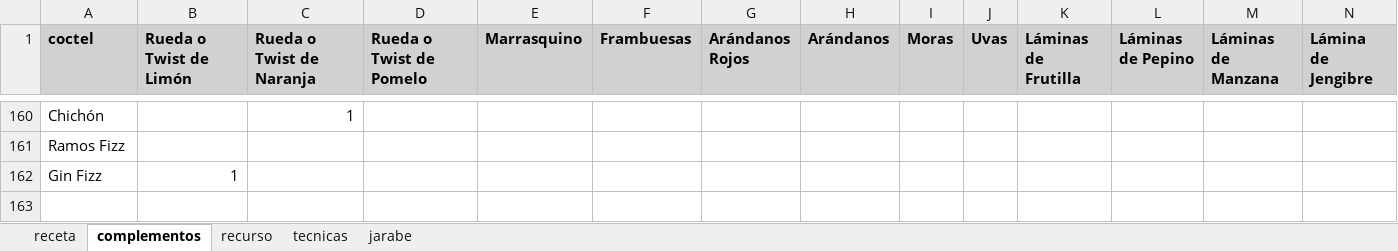
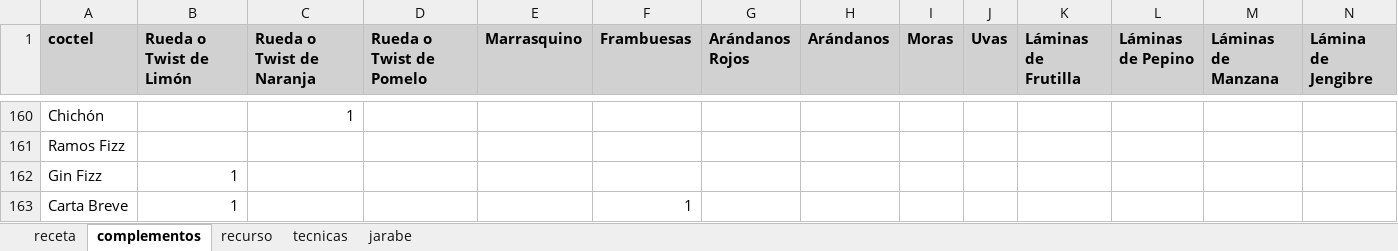
Before and after one commit to cargomir/clubdelicores, an Excel workbook: data/recetas.xlsx, sheet complementos, drawn as a sheet; only a part is shown, gaps mark what is left out; values as stored, in another font and other column widths than the file's, no borders; rows hold the shown columns only; the diff names each change by its address in the sheet, - before the commit and + after, or states it on an @@ line.

```diff
--- a/data/recetas.xlsx (sheet complementos)
+++ b/data/recetas.xlsx (sheet complementos)
+row 163: Carta Breve | 1 |  |  |  | 1
```
Also changed, not shown: sheet receta, sheet recurso.
